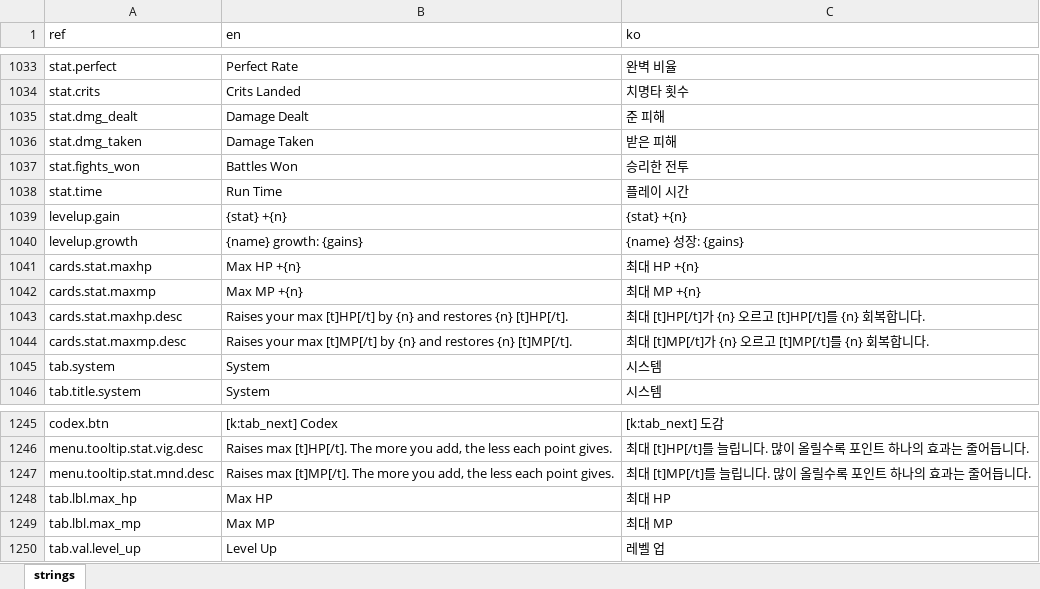
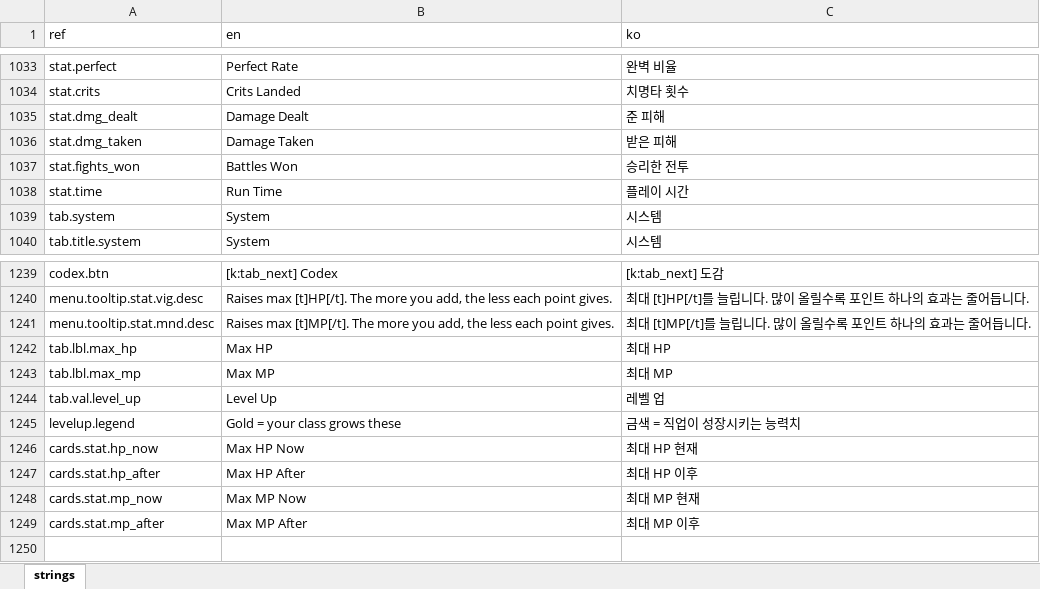
Before and after one commit to miguisanson/DD-Project-GameMaker, an Excel workbook: datafiles/localization/game_text.xlsx, sheet strings, drawn as a sheet; only a part is shown, gaps mark what is left out; values as stored, in another font and other column widths than the file's, no borders; removed rows and columns are numbered as before the commit, all else as after; the diff names each change by its address in the sheet, - before the commit and + after, or states it on an @@ line.

```diff
--- a/datafiles/localization/game_text.xlsx (sheet strings)
+++ b/datafiles/localization/game_text.xlsx (sheet strings)
-row 1039: levelup.gain | {stat} +{n} | {stat} +{n}
-row 1040: levelup.growth | {name} growth: {gains} | {name} 성장: {gains}
-row 1041: cards.stat.maxhp | Max HP +{n} | 최대 HP +{n}
-row 1042: cards.stat.maxmp | Max MP +{n} | 최대 MP +{n}
-row 1043: cards.stat.maxhp.desc | Raises your max [t]HP[/t] by {n} and restores {n} [t]HP[/t]. | 최대 [t]HP[/t]가 {n} 오르고 [t]HP[/t]를 {n} 회복합니다.
-row 1044: cards.stat.maxmp.desc | Raises your max [t]MP[/t] by {n} and restores {n} [t]MP[/t]. | 최대 [t]MP[/t]가 {n} 오르고 [t]MP[/t]를 {n} 회복합니다.
+row 1245: levelup.legend | Gold = your class grows these | 금색 = 직업이 성장시키는 능력치
+row 1246: cards.stat.hp_now | Max HP Now | 최대 HP 현재
+row 1247: cards.stat.hp_after | Max HP After | 최대 HP 이후
+row 1248: cards.stat.mp_now | Max MP Now | 최대 MP 현재
+row 1249: cards.stat.mp_after | Max MP After | 최대 MP 이후
```
Also changed, not shown: 9 other files.
